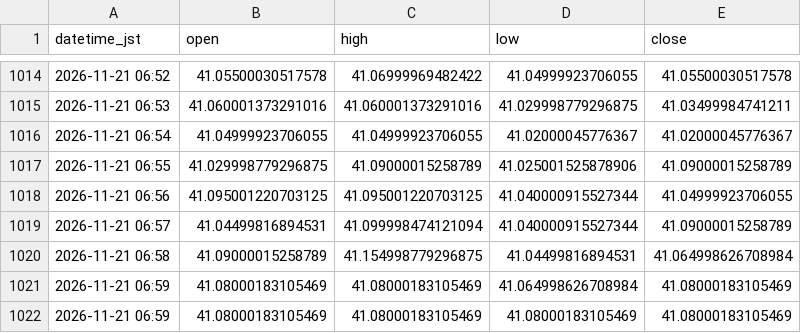
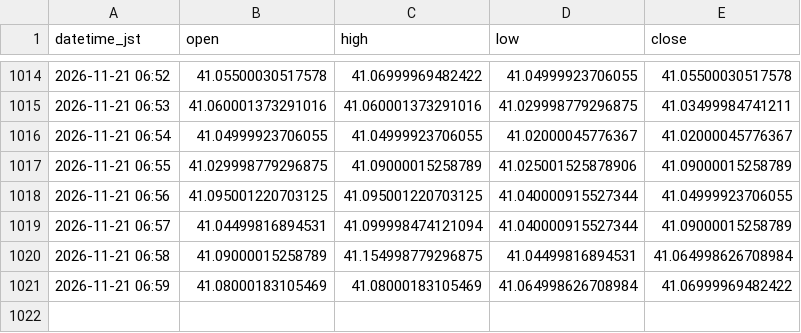
Before and after one commit to higano-com/project-fx, a CSV file: data/silver/SI_1min.csv, drawn as a sheet; only a part is shown, gaps mark what is left out.

```diff
--- a/data/silver/SI_1min.csv
+++ b/data/silver/SI_1min.csv
@@ -1020,3 +1020,2 @@ datetime_jst,open,high,low,close
 2026-11-21 06:58,41.09000015258789,41.154998779296875,41.04499816894531,41.064998626708984
-2026-11-21 06:59,41.08000183105469,41.08000183105469,41.064998626708984,41.08000183105469
-2026-11-21 06:59,41.08000183105469,41.08000183105469,41.08000183105469,41.08000183105469
+2026-11-21 06:59,41.08000183105469,41.08000183105469,41.064998626708984,41.06999969482422
```
Also changed, not shown: data/silver/SI_1day.csv, data/silver/SI_1h.csv, 2 other files.
